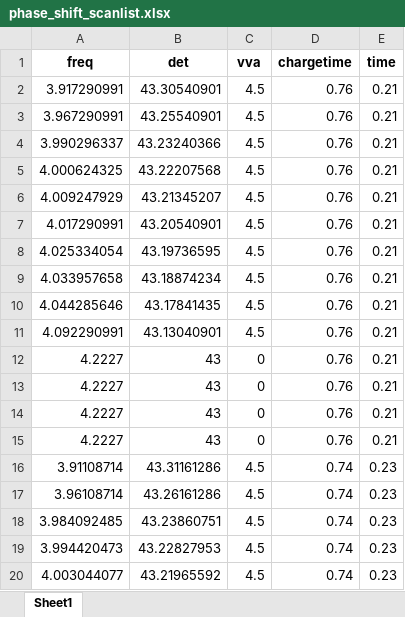
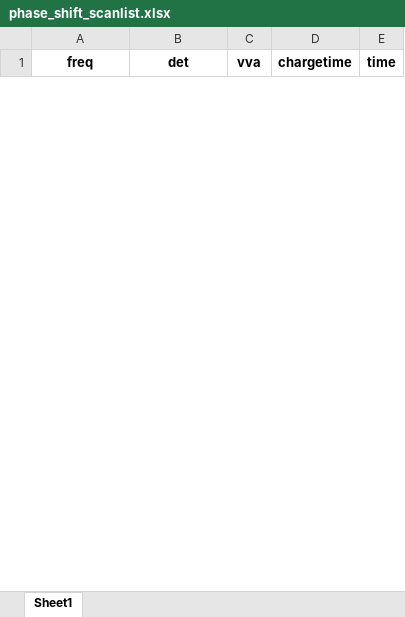
Before and after one commit to uoft-chiplab/Fast-Modulation-Contact-Correlation-Project, an Excel workbook: phase_shift_scanlist.xlsx, sheet Sheet1, drawn as a sheet; only a part is shown; values as stored, in another font and other column widths than the file's, no borders; removed rows and columns are numbered as before the commit, all else as after; the diff covers the shown part only; the diff names each change by its address in the sheet, - before the commit and + after, or states it on an @@ line.

```diff
--- a/phase_shift_scanlist.xlsx (sheet Sheet1)
+++ b/phase_shift_scanlist.xlsx (sheet Sheet1)
-row 2: 3.917290991 | 43.30540901 | 4.5 | 0.76 | 0.21
-row 3: 3.967290991 | 43.25540901 | 4.5 | 0.76 | 0.21
-row 4: 3.990296337 | 43.23240366 | 4.5 | 0.76 | 0.21
-row 5: 4.000624325 | 43.22207568 | 4.5 | 0.76 | 0.21
-row 6: 4.009247929 | 43.21345207 | 4.5 | 0.76 | 0.21
-row 7: 4.017290991 | 43.20540901 | 4.5 | 0.76 | 0.21
-row 8: 4.025334054 | 43.19736595 | 4.5 | 0.76 | 0.21
-row 9: 4.033957658 | 43.18874234 | 4.5 | 0.76 | 0.21
-row 10: 4.044285646 | 43.17841435 | 4.5 | 0.76 | 0.21
-row 11: 4.092290991 | 43.13040901 | 4.5 | 0.76 | 0.21
-row 12: 4.2227 | 43 | 0 | 0.76 | 0.21
-row 13: 4.2227 | 43 | 0 | 0.76 | 0.21
-row 14: 4.2227 | 43 | 0 | 0.76 | 0.21
-row 15: 4.2227 | 43 | 0 | 0.76 | 0.21
-row 16: 3.91108714 | 43.31161286 | 4.5 | 0.74 | 0.23
-row 17: 3.96108714 | 43.26161286 | 4.5 | 0.74 | 0.23
-row 18: 3.984092485 | 43.23860751 | 4.5 | 0.74 | 0.23
-row 19: 3.994420473 | 43.22827953 | 4.5 | 0.74 | 0.23
-row 20: 4.003044077 | 43.21965592 | 4.5 | 0.74 | 0.23
```
Also changed, not shown: 33 added rows and 93 removed rows elsewhere in this sheet, 7 other files.
